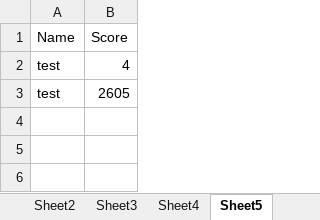
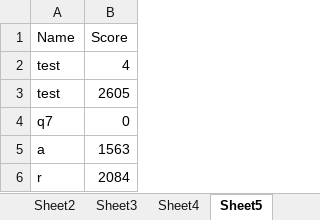
Before and after one commit to jackster0306/Snakee, an Excel workbook: src/Resources/SnakeeLeaderboard.xlsx, sheet Sheet5, drawn as a sheet; values as stored, in another font and other column widths than the file's, no borders; the diff names each change by its address in the sheet, - before the commit and + after, or states it on an @@ line.

```diff
--- a/src/Resources/SnakeeLeaderboard.xlsx (sheet Sheet5)
+++ b/src/Resources/SnakeeLeaderboard.xlsx (sheet Sheet5)
+row 4: q7 | 0
+row 5: a | 1563
+row 6: r | 2084
```
Also changed, not shown: sheet Sheet6, out/production/CW - Snake/Resources/SnakeeLeaderboard.xlsx, 5 other files.
